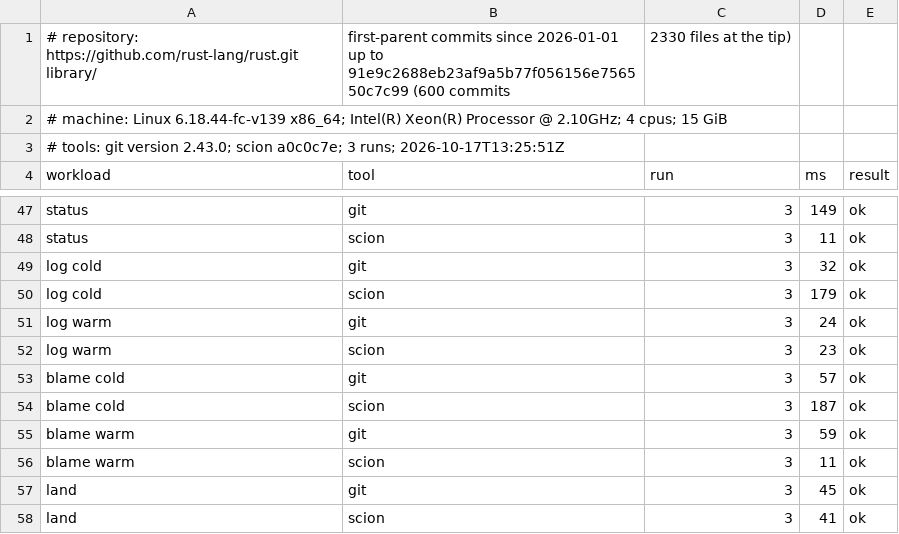
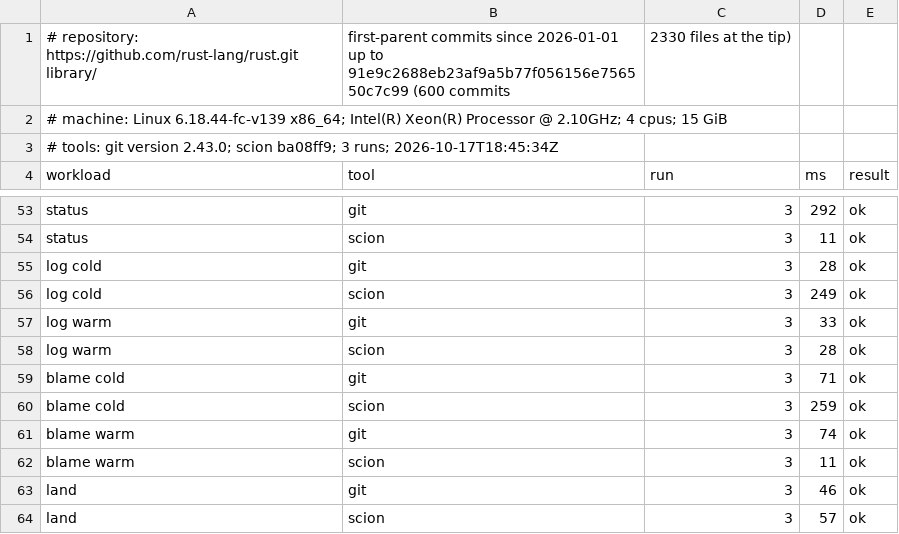
Before and after one commit to eda-ai-bot/scion, a CSV file: docs/bench-real.csv, drawn as a sheet; only a part is shown, gaps mark what is left out; addresses are those after the commit; the diff covers the shown part only; the diff names each change by its address in the sheet, - before the commit and + after, or states it on an @@ line.

```diff
--- a/docs/bench-real.csv
+++ b/docs/bench-real.csv
-A3 (workload): …2.43.0; scion a0c0c7e; 3 runs; 2026-10-17T13:25:51Z
+A3 (workload): …2.43.0; scion ba08ff9; 3 runs; 2026-10-17T18:45:34Z
-D53 (ms): 149
+D53 (ms): 292
-D55 (ms): 32
+D55 (ms): 28
-D56 (ms): 179
+D56 (ms): 249
-D57 (ms): 24
+D57 (ms): 33
-D58 (ms): 23
+D58 (ms): 28
-D59 (ms): 57
+D59 (ms): 71
-D60 (ms): 187
+D60 (ms): 259
-D61 (ms): 59
+D61 (ms): 74
-D63 (ms): 45
+D63 (ms): 46
-D64 (ms): 41
+D64 (ms): 57
```
Also changed, not shown: 6 added rows and 46 edited cells elsewhere in this file, 12 other files.
